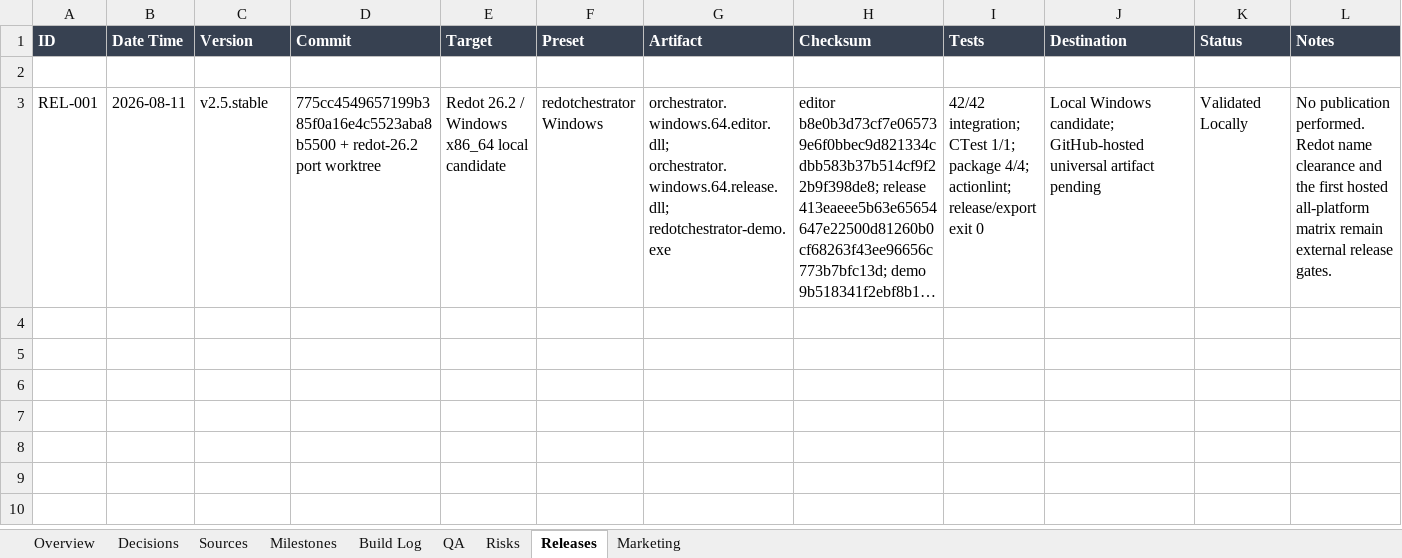
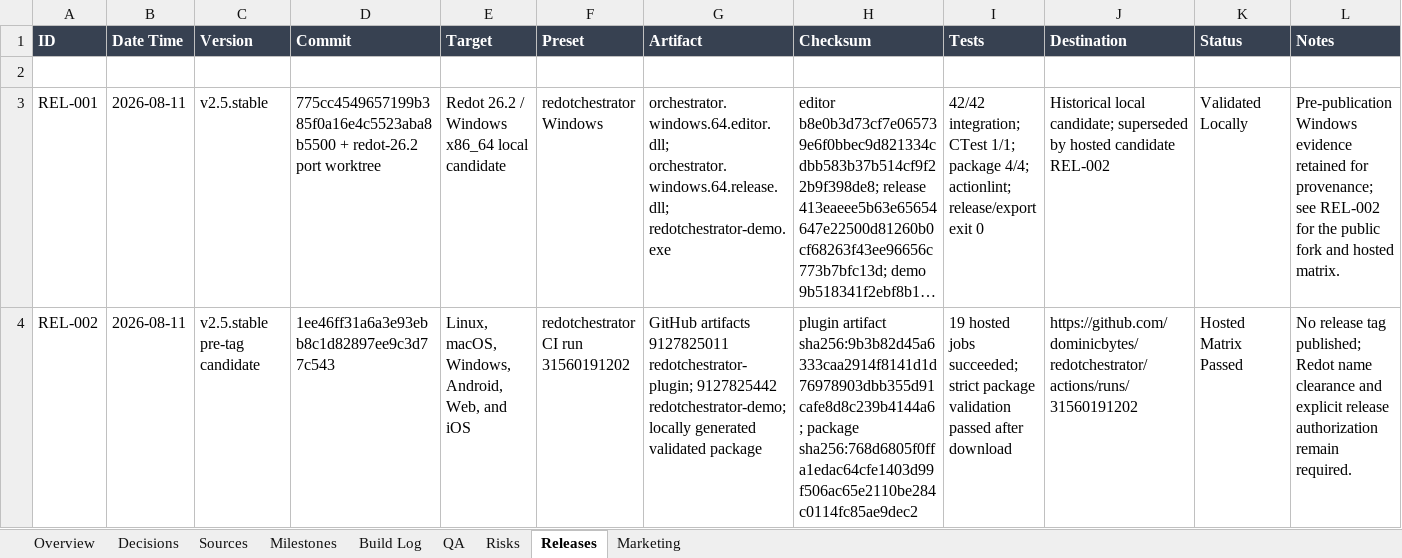
Before and after one commit to dominicbytes/redotchestrator, an Excel workbook: docs/gamedev/source-of-truth.xlsx, sheet Releases, drawn as a sheet; long unchanged cells end in …; values as stored, in another font and other column widths than the file's, no borders; table styles not drawn; the diff names each change by its address in the sheet, - before the commit and + after, or states it on an @@ line.

Commit message:
Record successful hosted Redot matrix

```diff
--- a/docs/gamedev/source-of-truth.xlsx (sheet Releases)
+++ b/docs/gamedev/source-of-truth.xlsx (sheet Releases)
-J3 (Destination): Local Windows candidate; GitHub-hosted universal artifact pending
+J3 (Destination): Historical local candidate; superseded by hosted candidate REL-002
-L3 (Notes): No publication performed. Redot name clearance and the first hosted all-platform matrix remain external release gates.
+L3 (Notes): Pre-publication Windows evidence retained for provenance; see REL-002 for the public fork and hosted matrix.
+row 4: REL-002 | 2026-08-11 | v2.5.stable pre-tag candidate | 1ee46ff31a6a3e93ebb8c1d82897ee9c3d77c543 | Linux, macOS, Windows, Android, Web, and iOS | redotchestrator CI run 31560191202 | GitHub artifacts 9127825011 redotchestrator-plugin; 9127825442 redotchestrator-demo; locally generated validated package | plugin artifact sha256:9b3b82d45a6333caa2914f8141d1d76978903dbb355d91cafe8d8c239b4144a6; package sha256:768d6805f0ffa1edac64cfe1403d99f506ac65e2110be284c0114fc85ae9dec2 | 19 hosted jobs succeeded; strict package validation passed after download | https://github.com/dominicbytes/redotchestrator/actions/runs/31560191202 | Hosted Matrix Passed | No release tag published; Redot name clearance and explicit release authorization remain required.
```
Also changed, not shown: sheet Sources, sheet QA, sheet Build Log, sheet Decisions, sheet Risks, sheet Overview, 1 more sheet, 7 other files.
